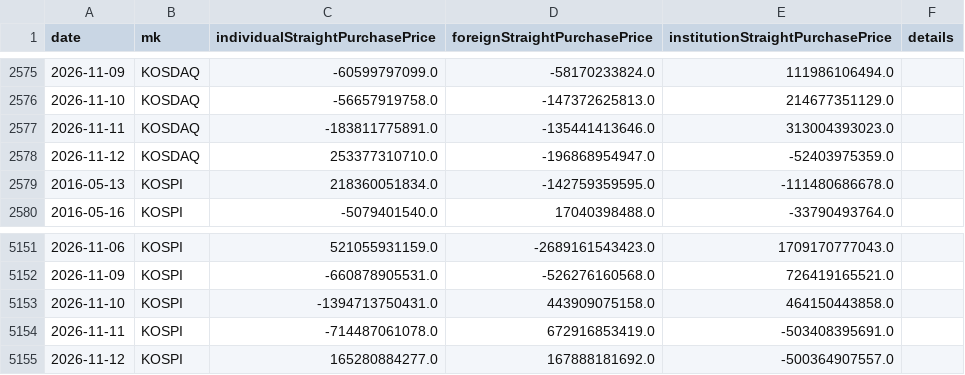
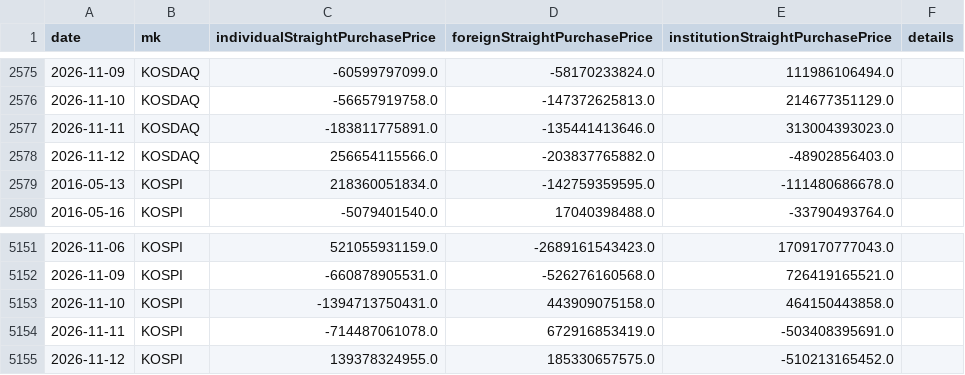
Before and after one commit to chkchp0702-spec/market-strategy-report, a CSV file: market/lab/alt/kr_investor.csv, drawn as a sheet; only a part is shown, gaps mark what is left out.

Commit message:
alt-data 2026-11-12 11:15

```diff
--- a/market/lab/alt/kr_investor.csv
+++ b/market/lab/alt/kr_investor.csv
@@ -2577,3 +2577,3 @@ date,mk,individualStraightPurchasePrice,foreignStraightPurchasePrice,institution
 2026-11-11,KOSDAQ,-183811775891.0,-135441413646.0,313004393023.0,
-2026-11-12,KOSDAQ,253377310710.0,-196868954947.0,-52403975359.0,
+2026-11-12,KOSDAQ,256654115566.0,-203837765882.0,-48902856403.0,
 2016-05-13,KOSPI,218360051834.0,-142759359595.0,-111480686678.0,
@@ -5154,2 +5154,2 @@ date,mk,individualStraightPurchasePrice,foreignStraightPurchasePrice,institution
 2026-11-11,KOSPI,-714487061078.0,672916853419.0,-503408395691.0,
-2026-11-12,KOSPI,165280884277.0,167888181692.0,-500364907557.0,
+2026-11-12,KOSPI,139378324955.0,185330657575.0,-510213165452.0,
```
Also changed, not shown: 5 other files.
